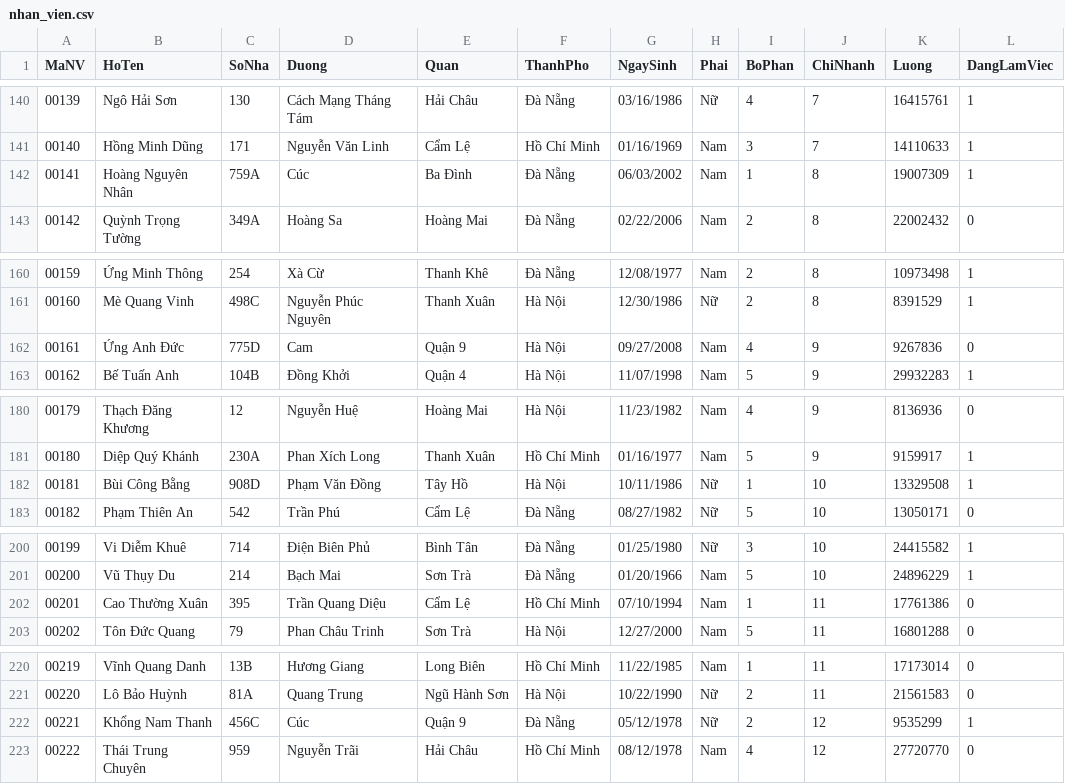
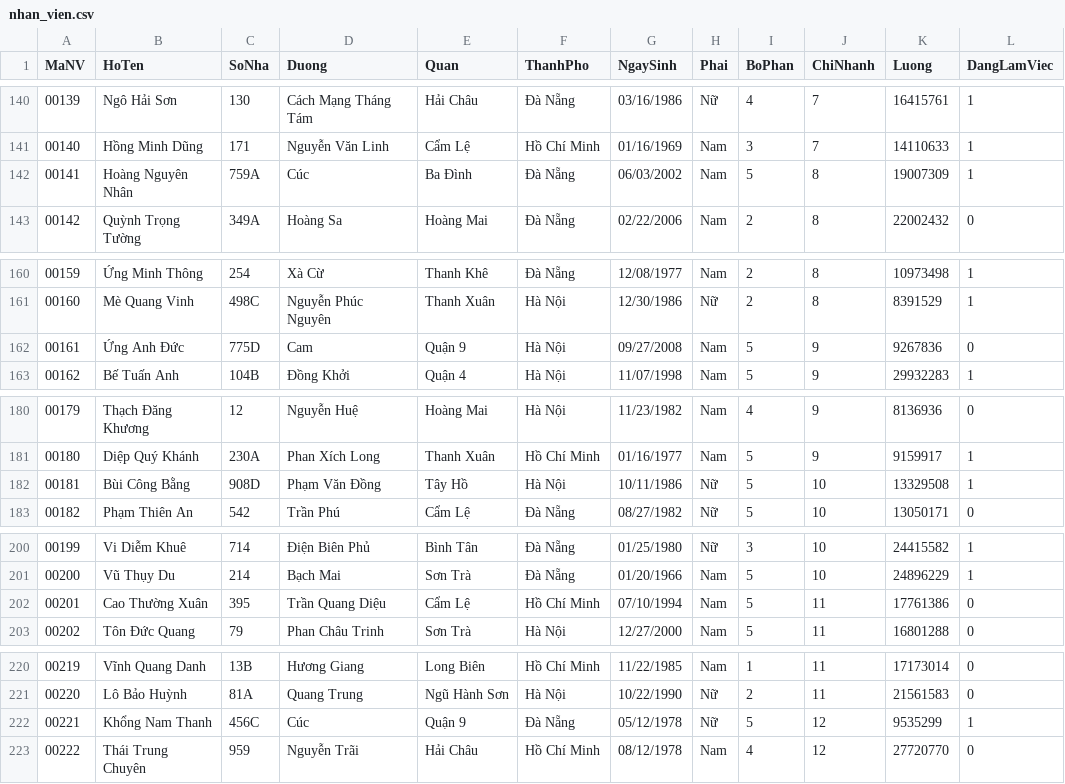
Before and after one commit to botbienn/Do-an-sushi-CSDL-22-1-nhom-10, a CSV file: main SQL/data gen/data_final/nhan_vien.csv, drawn as a sheet; only a part is shown, gaps mark what is left out; the diff covers the shown part only.

```diff
--- a/main SQL/data gen/data_final/nhan_vien.csv
+++ b/main SQL/data gen/data_final/nhan_vien.csv
@@ -141,3 +141,3 @@
 00140,Hồng Minh Dũng,171,Nguyễn Văn Linh,Cẩm Lệ,Hồ Chí Minh,01/16/1969,Nam,3,7,14110633,1
-00141,Hoàng Nguyên Nhân,759A,Cúc,Ba Đình,Đà Nẵng,06/03/2002,Nam,1,8,19007309,1
+00141,Hoàng Nguyên Nhân,759A,Cúc,Ba Đình,Đà Nẵng,06/03/2002,Nam,5,8,19007309,1
 00142,Quỳnh Trọng Tường,349A,Hoàng Sa,Hoàng Mai,Đà Nẵng,02/22/2006,Nam,2,8,22002432,0
@@ -161,3 +161,3 @@
 00160,Mè Quang Vinh,498C,Nguyễn Phúc Nguyên,Thanh Xuân,Hà Nội,12/30/1986,Nữ,2,8,8391529,1
-00161,Ứng Anh Ðức,775D,Cam,Quận 9,Hà Nội,09/27/2008,Nam,4,9,9267836,0
+00161,Ứng Anh Ðức,775D,Cam,Quận 9,Hà Nội,09/27/2008,Nam,5,9,9267836,0
 00162,Bế Tuấn Anh,104B,Đồng Khởi,Quận 4,Hà Nội,11/07/1998,Nam,5,9,29932283,1
@@ -181,3 +181,3 @@
 00180,Diệp Quý Khánh,230A,Phan Xích Long,Thanh Xuân,Hồ Chí Minh,01/16/1977,Nam,5,9,9159917,1
-00181,Bùi Công Bằng,908D,Phạm Văn Đồng,Tây Hồ,Hà Nội,10/11/1986,Nữ,1,10,13329508,1
+00181,Bùi Công Bằng,908D,Phạm Văn Đồng,Tây Hồ,Hà Nội,10/11/1986,Nữ,5,10,13329508,1
 00182,Phạm Thiên An,542,Trần Phú,Cẩm Lệ,Đà Nẵng,08/27/1982,Nữ,5,10,13050171,0
@@ -201,3 +201,3 @@
 00200,Vũ Thụy Du,214,Bạch Mai,Sơn Trà,Đà Nẵng,01/20/1966,Nam,5,10,24896229,1
-00201,Cao Thường Xuân,395,Trần Quang Diệu,Cẩm Lệ,Hồ Chí Minh,07/10/1994,Nam,1,11,17761386,0
+00201,Cao Thường Xuân,395,Trần Quang Diệu,Cẩm Lệ,Hồ Chí Minh,07/10/1994,Nam,5,11,17761386,0
 00202,Tôn Ðức Quang,79,Phan Châu Trinh,Sơn Trà,Hà Nội,12/27/2000,Nam,5,11,16801288,0
@@ -221,3 +221,3 @@
 00220,Lô Bảo Huỳnh,81A,Quang Trung,Ngũ Hành Sơn,Hà Nội,10/22/1990,Nữ,2,11,21561583,0
-00221,Khổng Nam Thanh,456C,Cúc,Quận 9,Đà Nẵng,05/12/1978,Nữ,2,12,9535299,1
+00221,Khổng Nam Thanh,456C,Cúc,Quận 9,Đà Nẵng,05/12/1978,Nữ,5,12,9535299,1
 00222,Thái Trung Chuyên,959,Nguyễn Trãi,Hải Châu,Hồ Chí Minh,08/12/1978,Nam,4,12,27720770,0
```
Also changed, not shown: 7 edited cells elsewhere in this file, 2 other files.
